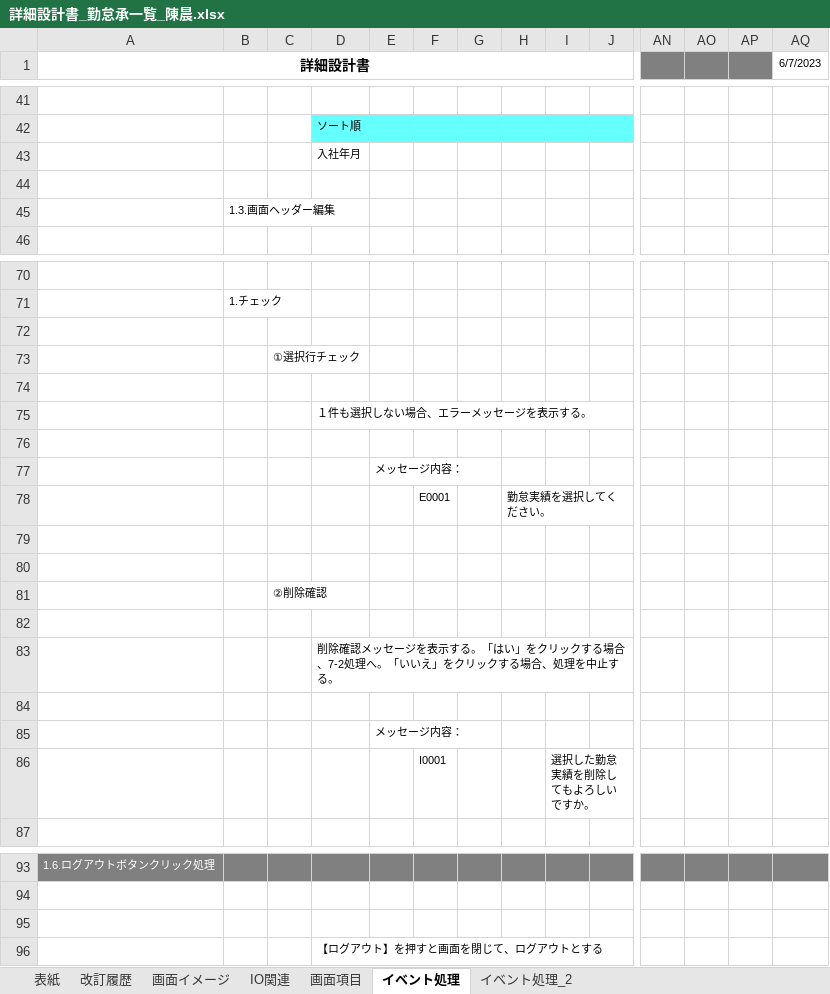
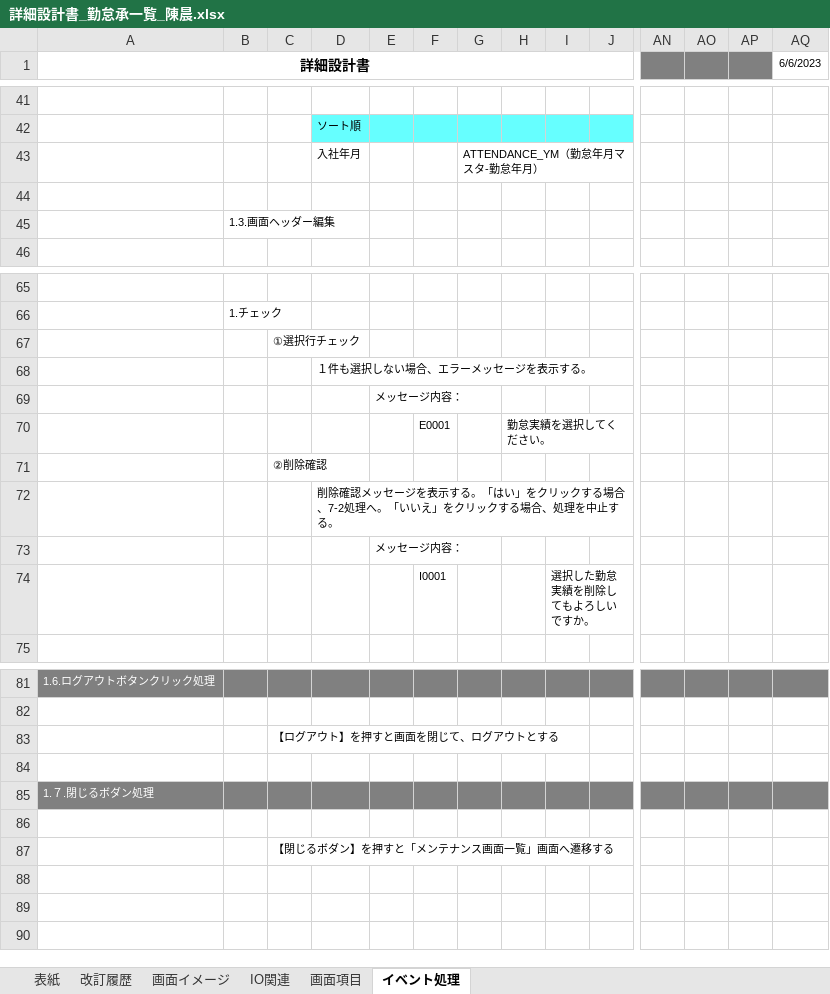
Before and after one commit to nts-ed/2023-06, an Excel workbook: 02_詳細設計書/01_詳細設計書/チーム2/詳細設計書_勤怠承一覧_陳晨.xlsx, sheet イベント処理, drawn as a sheet; only a part is shown, gaps mark what is left out; values as stored, in another font and other column widths than the file's, no borders; removed rows and columns are numbered as before the commit, all else as after; rows hold the shown columns only; the diff covers the shown part only; the diff names each change by its address in the sheet, - before the commit and + after, or states it on an @@ line.

```diff
--- a/02_詳細設計書/01_詳細設計書/チーム2/詳細設計書_勤怠承一覧_陳晨.xlsx (sheet イベント処理)
+++ b/02_詳細設計書/01_詳細設計書/チーム2/詳細設計書_勤怠承一覧_陳晨.xlsx (sheet イベント処理)
-sheet tab: イベント処理_2
-AQ1: 6/7/2023
+AQ1: 6/6/2023
-G43: (empty)
+G43: ATTENDANCE_YM（勤怠年月マスタ-勤怠年月）
-row 72: (empty)
-row 74: (empty)
-row 76: (empty)
-row 79: (empty)
-row 80: (empty)
-row 82: (empty)
-row 84: (empty)
+row 83:  |  | 【ログアウト】を押すと画面を閉じて、ログアウトとする
+row 85: 1.７.閉じるボダン処理
-D86: 【ログアウト】を押すと画面を閉じて、ログアウトとする
+D86: (empty)
+row 87:  |  | 【閉じるボダン】を押すと「メンテナンス画面一覧」画面へ遷移する
```
Also changed, not shown: 4 added rows, 9 removed rows and 13 edited cells elsewhere in this sheet, sheet IO関連, sheet 画面項目, sheet 表紙, sheet 画面イメージ, charts or pictures.
